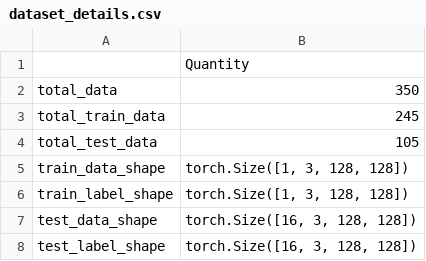
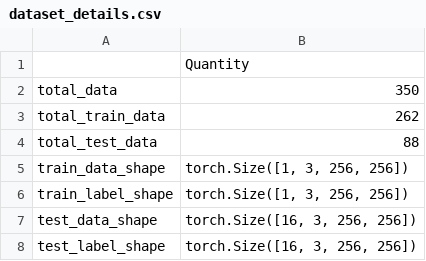
Before and after one commit to atikul-islam-sajib/AutoEncoder, a CSV file: research/files/dataset_details.csv, drawn as a sheet.

```diff
--- a/research/files/dataset_details.csv
+++ b/research/files/dataset_details.csv
@@ -2,7 +2,7 @@
 total_data,350
-total_train_data,245
-total_test_data,105
-train_data_shape,"torch.Size([1, 3, 128, 128])"
-train_label_shape,"torch.Size([1, 3, 128, 128])"
-test_data_shape,"torch.Size([16, 3, 128, 128])"
-test_label_shape,"torch.Size([16, 3, 128, 128])"
+total_train_data,262
+total_test_data,88
+train_data_shape,"torch.Size([1, 3, 256, 256])"
+train_label_shape,"torch.Size([1, 3, 256, 256])"
+test_data_shape,"torch.Size([16, 3, 256, 256])"
+test_label_shape,"torch.Size([16, 3, 256, 256])"
```
Also changed, not shown: 29 other files.
